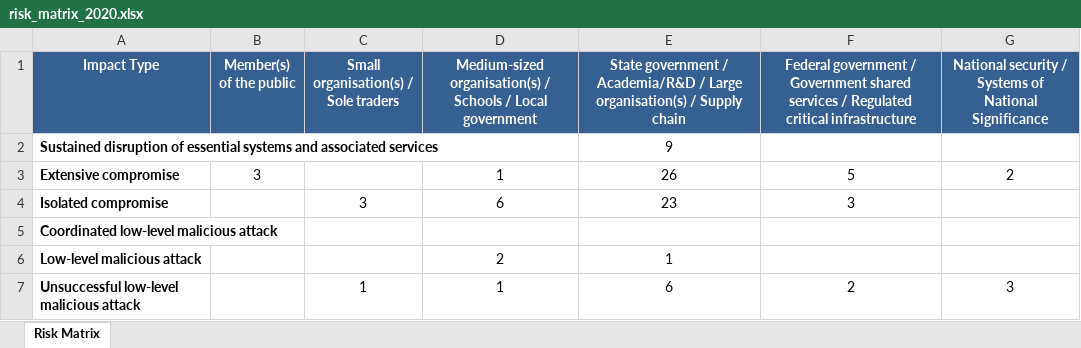
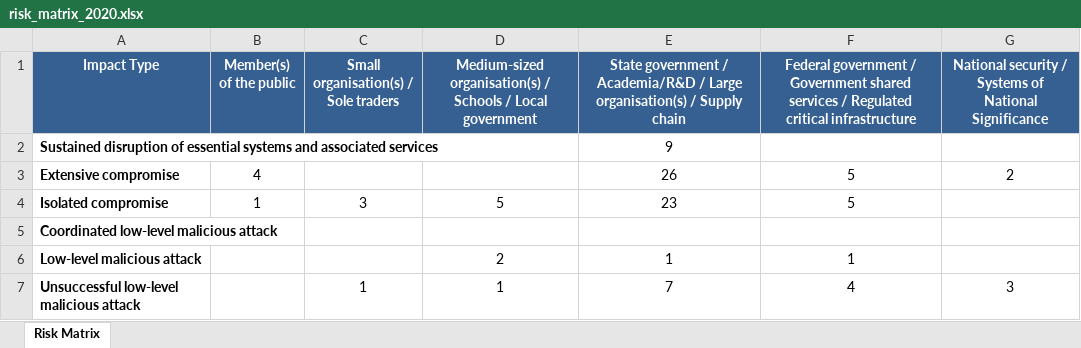
Before and after one commit to colinpriest/australian-cyber-events-scraper, an Excel workbook: risk_matrix/risk_matrix_2020.xlsx, sheet Risk Matrix, drawn as a sheet; values as stored, in another font and other column widths than the file's, no borders; the diff names each change by its address in the sheet, - before the commit and + after, or states it on an @@ line.

```diff
--- a/risk_matrix/risk_matrix_2020.xlsx (sheet Risk Matrix)
+++ b/risk_matrix/risk_matrix_2020.xlsx (sheet Risk Matrix)
-B3 (Member(s) of the public): 3
+B3 (Member(s) of the public): 4
-D3: 1
+D3: (empty)
-B4 (Member(s) of the public): (empty)
+B4 (Member(s) of the public): 1
-D4: 6
+D4: 5
-F4: 3
+F4: 5
-F6: (empty)
+F6: 1
-E7: 6
+E7: 7
-F7: 2
+F7: 4
```
Also changed, not shown: risk_matrix/risk_matrix_2021.xlsx, risk_matrix/risk_matrix_2022.xlsx, 5 other files.
